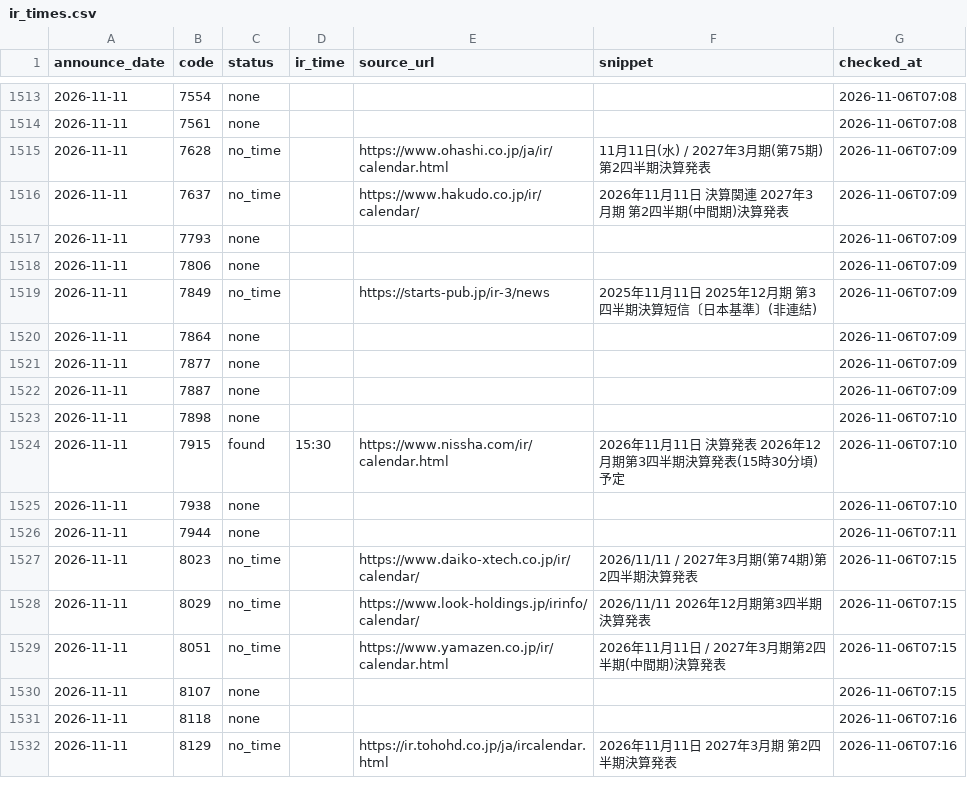
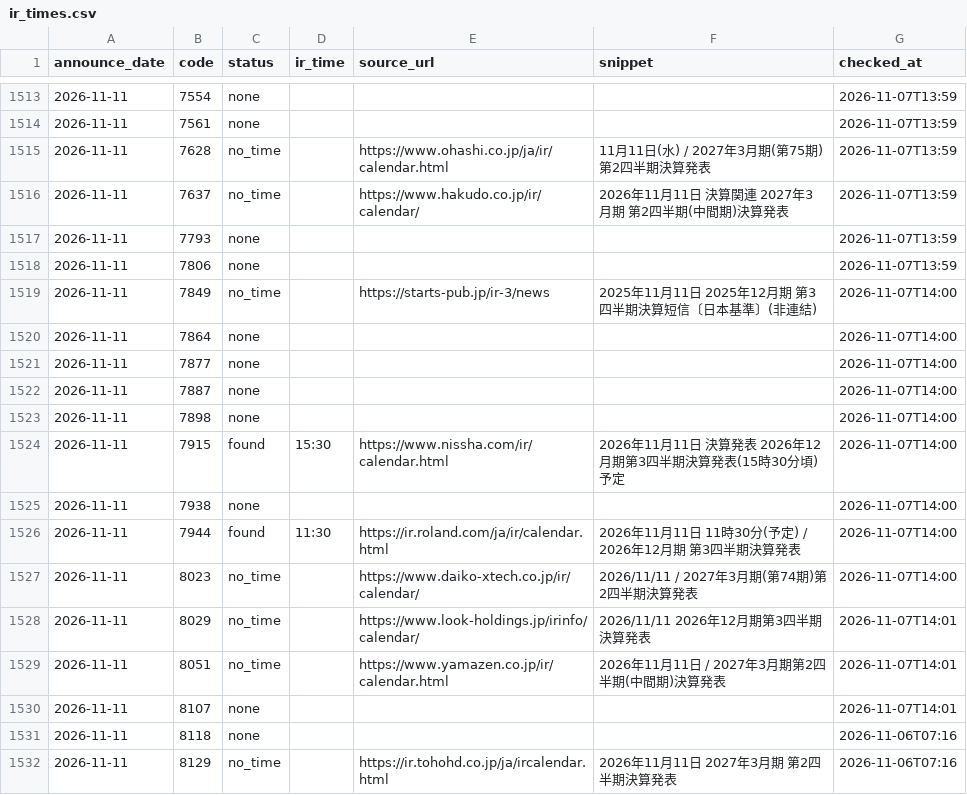
Before and after one commit to vix96343-source/kessan-hantei, a CSV file: data/ir_times.csv, drawn as a sheet; only a part is shown, gaps mark what is left out; the diff covers the shown part only; the diff names each change by its address in the sheet, - before the commit and + after, or states it on an @@ line.

```diff
--- a/data/ir_times.csv
+++ b/data/ir_times.csv
-G1513:G1514 (checked_at): 2026-11-06T07:08
+G1513:G1514 (checked_at): 2026-11-07T13:59
-G1515:G1518 (checked_at): 2026-11-06T07:09
+G1515:G1518 (checked_at): 2026-11-07T13:59
-G1519:G1522 (checked_at): 2026-11-06T07:09
+G1519:G1522 (checked_at): 2026-11-07T14:00
-G1523:G1525 (checked_at): 2026-11-06T07:10
+G1523:G1525 (checked_at): 2026-11-07T14:00
-C1526 (status): none
+C1526 (status): found
-D1526 (ir_time): (empty)
+D1526 (ir_time): 11:30
-E1526 (source_url): (empty)
+E1526 (source_url): https://ir.roland.com/ja/ir/calendar.html
-F1526 (snippet): (empty)
+F1526 (snippet): 2026年11月11日 11時30分(予定) / 2026年12月期 第3四半期決算発表
-G1526 (checked_at): 2026-11-06T07:11
+G1526 (checked_at): 2026-11-07T14:00
-G1527 (checked_at): 2026-11-06T07:15
+G1527 (checked_at): 2026-11-07T14:00
-G1528:G1530 (checked_at): 2026-11-06T07:15
+G1528:G1530 (checked_at): 2026-11-07T14:01
```
Also changed, not shown: 26 edited cells elsewhere in this file, 4 other files.
